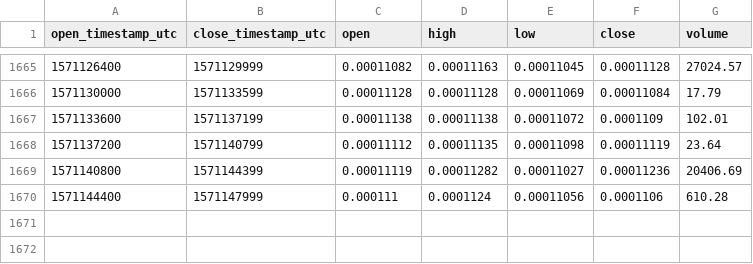
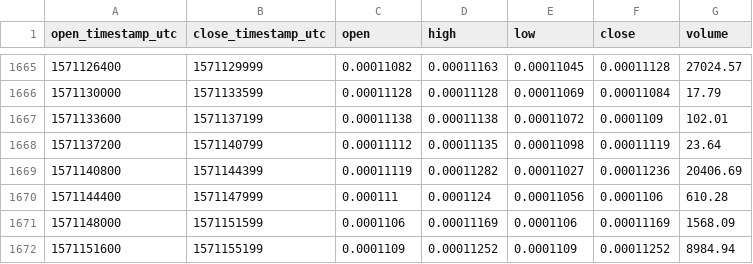
Before and after one commit to cryptobigbro/coinbasepro-XTZ-BTC, a CSV file: coinbasepro-XTZ-BTC-1h.csv, drawn as a sheet; only a part is shown, gaps mark what is left out.

Commit message:
Update OHLCV data.

```diff
--- a/coinbasepro-XTZ-BTC-1h.csv
+++ b/coinbasepro-XTZ-BTC-1h.csv
@@ -1670 +1670,3 @@ open_timestamp_utc,close_timestamp_utc,open,high,low,close,volume
 1571144400,1571147999,0.000111,0.0001124,0.00011056,0.0001106,610.28
+1571148000,1571151599,0.0001106,0.00011169,0.0001106,0.00011169,1568.09
+1571151600,1571155199,0.0001109,0.00011252,0.0001109,0.00011252,8984.94
```
Also changed, not shown: 1 other file.
